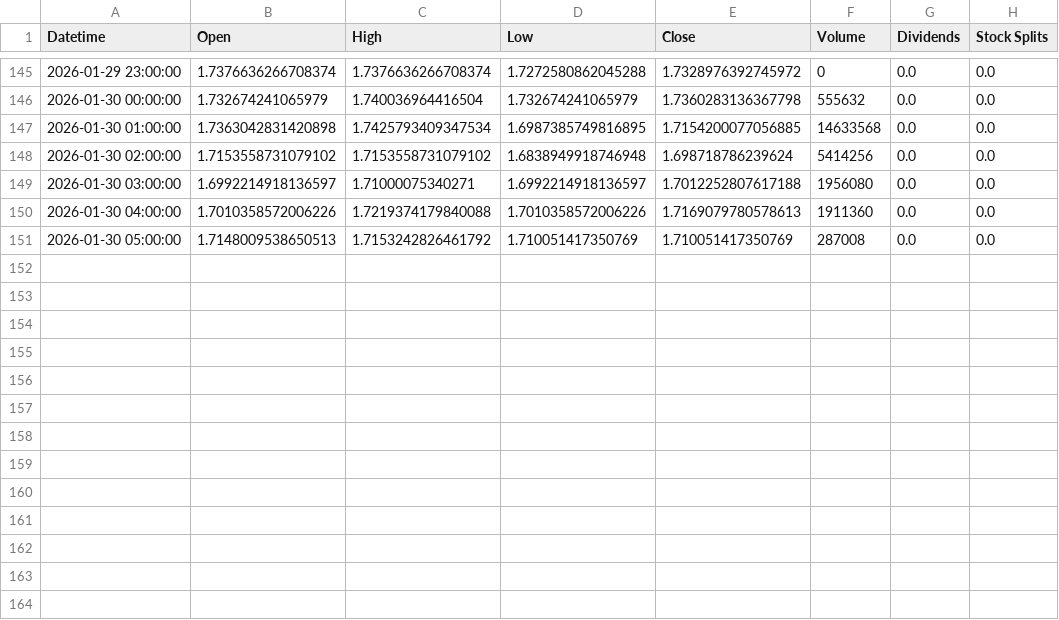
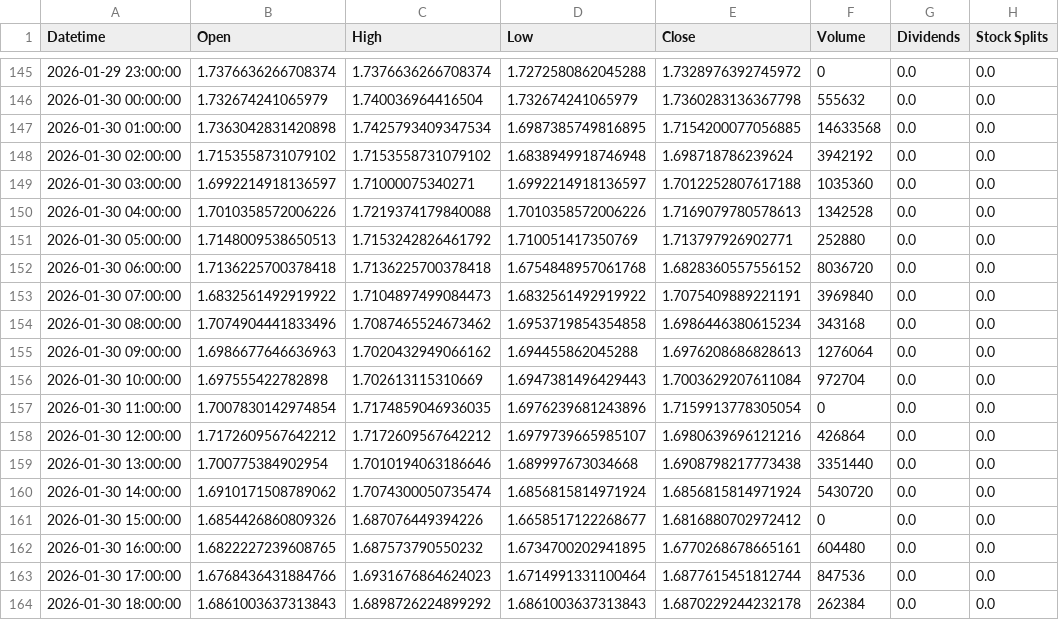
Before and after one commit to KeikoBernal/cripto-analizador-pro, a CSV file: datos/DOT_online.csv, drawn as a sheet; only a part is shown, gaps mark what is left out.

```diff
--- a/datos/DOT_online.csv
+++ b/datos/DOT_online.csv
@@ -147,5 +147,18 @@ Datetime,Open,High,Low,Close,Volume,Dividends,Stock Splits
 2026-01-30 01:00:00,1.7363042831420898,1.7425793409347534,1.6987385749816895,1.7154200077056885,14633568,0.0,0.0
-2026-01-30 02:00:00,1.7153558731079102,1.7153558731079102,1.6838949918746948,1.698718786239624,5414256,0.0,0.0
-2026-01-30 03:00:00,1.6992214918136597,1.71000075340271,1.6992214918136597,1.7012252807617188,1956080,0.0,0.0
-2026-01-30 04:00:00,1.7010358572006226,1.7219374179840088,1.7010358572006226,1.7169079780578613,1911360,0.0,0.0
-2026-01-30 05:00:00,1.7148009538650513,1.7153242826461792,1.710051417350769,1.710051417350769,287008,0.0,0.0
+2026-01-30 02:00:00,1.7153558731079102,1.7153558731079102,1.6838949918746948,1.698718786239624,3942192,0.0,0.0
+2026-01-30 03:00:00,1.6992214918136597,1.71000075340271,1.6992214918136597,1.7012252807617188,1035360,0.0,0.0
+2026-01-30 04:00:00,1.7010358572006226,1.7219374179840088,1.7010358572006226,1.7169079780578613,1342528,0.0,0.0
+2026-01-30 05:00:00,1.7148009538650513,1.7153242826461792,1.710051417350769,1.713797926902771,252880,0.0,0.0
+2026-01-30 06:00:00,1.7136225700378418,1.7136225700378418,1.6754848957061768,1.6828360557556152,8036720,0.0,0.0
+2026-01-30 07:00:00,1.6832561492919922,1.7104897499084473,1.6832561492919922,1.7075409889221191,3969840,0.0,0.0
+2026-01-30 08:00:00,1.7074904441833496,1.7087465524673462,1.6953719854354858,1.6986446380615234,343168,0.0,0.0
+2026-01-30 09:00:00,1.6986677646636963,1.7020432949066162,1.694455862045288,1.6976208686828613,1276064,0.0,0.0
+2026-01-30 10:00:00,1.697555422782898,1.702613115310669,1.6947381496429443,1.7003629207611084,972704,0.0,0.0
+2026-01-30 11:00:00,1.7007830142974854,1.7174859046936035,1.6976239681243896,1.7159913778305054,0,0.0,0.0
+2026-01-30 12:00:00,1.7172609567642212,1.7172609567642212,1.6979739665985107,1.6980639696121216,426864,0.0,0.0
+2026-01-30 13:00:00,1.700775384902954,1.7010194063186646,1.689997673034668,1.6908798217773438,3351440,0.0,0.0
+2026-01-30 14:00:00,1.6910171508789062,1.7074300050735474,1.6856815814971924,1.6856815814971924,5430720,0.0,0.0
+2026-01-30 15:00:00,1.6854426860809326,1.687076449394226,1.6658517122268677,1.6816880702972412,0,0.0,0.0
+2026-01-30 16:00:00,1.6822227239608765,1.687573790550232,1.6734700202941895,1.6770268678665161,604480,0.0,0.0
+2026-01-30 17:00:00,1.6768436431884766,1.6931676864624023,1.6714991331100464,1.6877615451812744,847536,0.0,0.0
+2026-01-30 18:00:00,1.6861003637313843,1.6898726224899292,1.6861003637313843,1.6870229244232178,262384,0.0,0.0
```
Also changed, not shown: datos/ADA_online.csv, datos/DOGE_online.csv, 10 other files.
